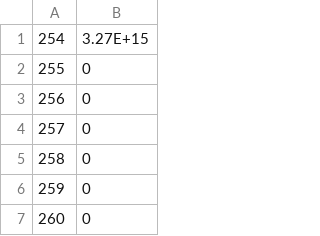
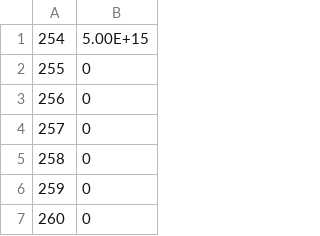
Before and after one commit to simonom/PyCHAM, a CSV file: PyCHAM/photofiles/JPAC_Actinic_Flux_Spectrum.csv, drawn as a sheet; only a part is shown.

```diff
--- a/PyCHAM/photofiles/JPAC_Actinic_Flux_Spectrum.csv
+++ b/PyCHAM/photofiles/JPAC_Actinic_Flux_Spectrum.csv
@@ -1,2 +1,2 @@
-254,3.27E+15
+254,5.00E+15
 255,0
```
Also changed, not shown: 19 other files.
